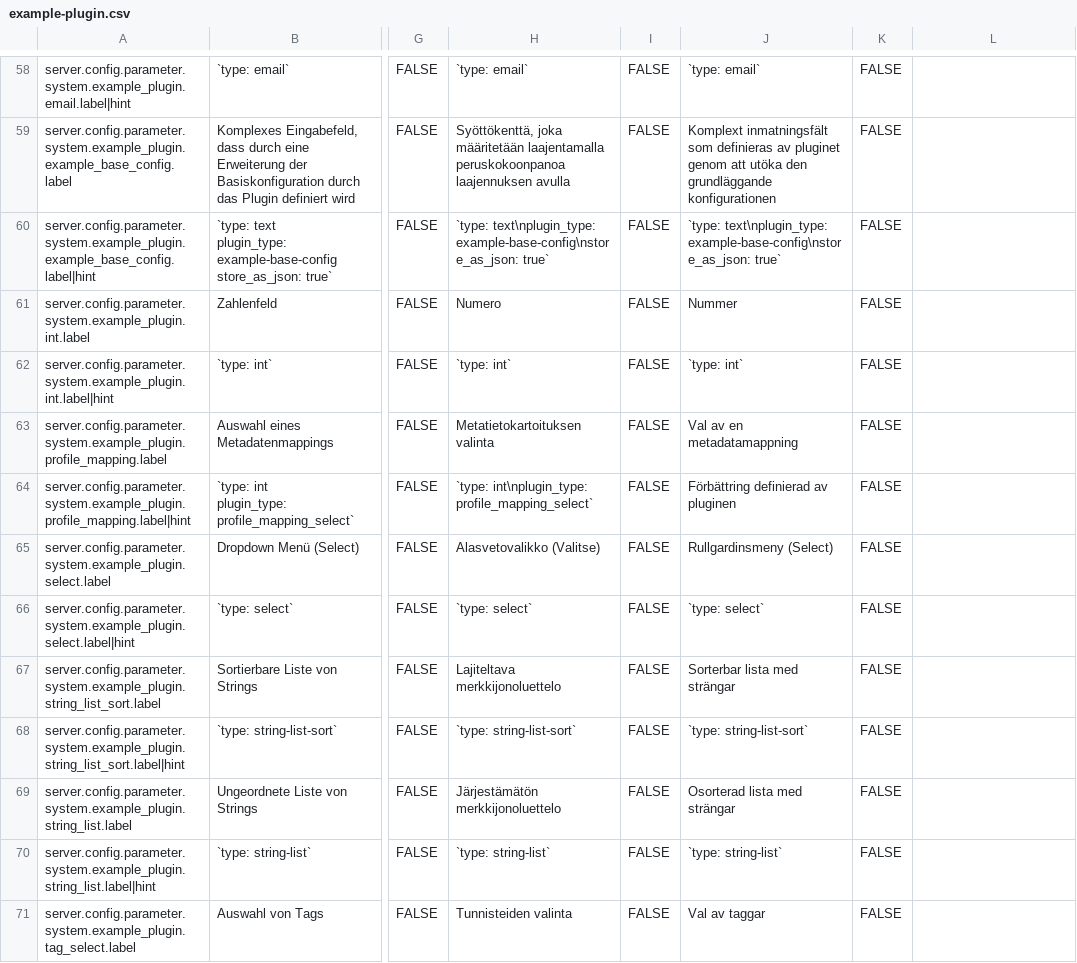
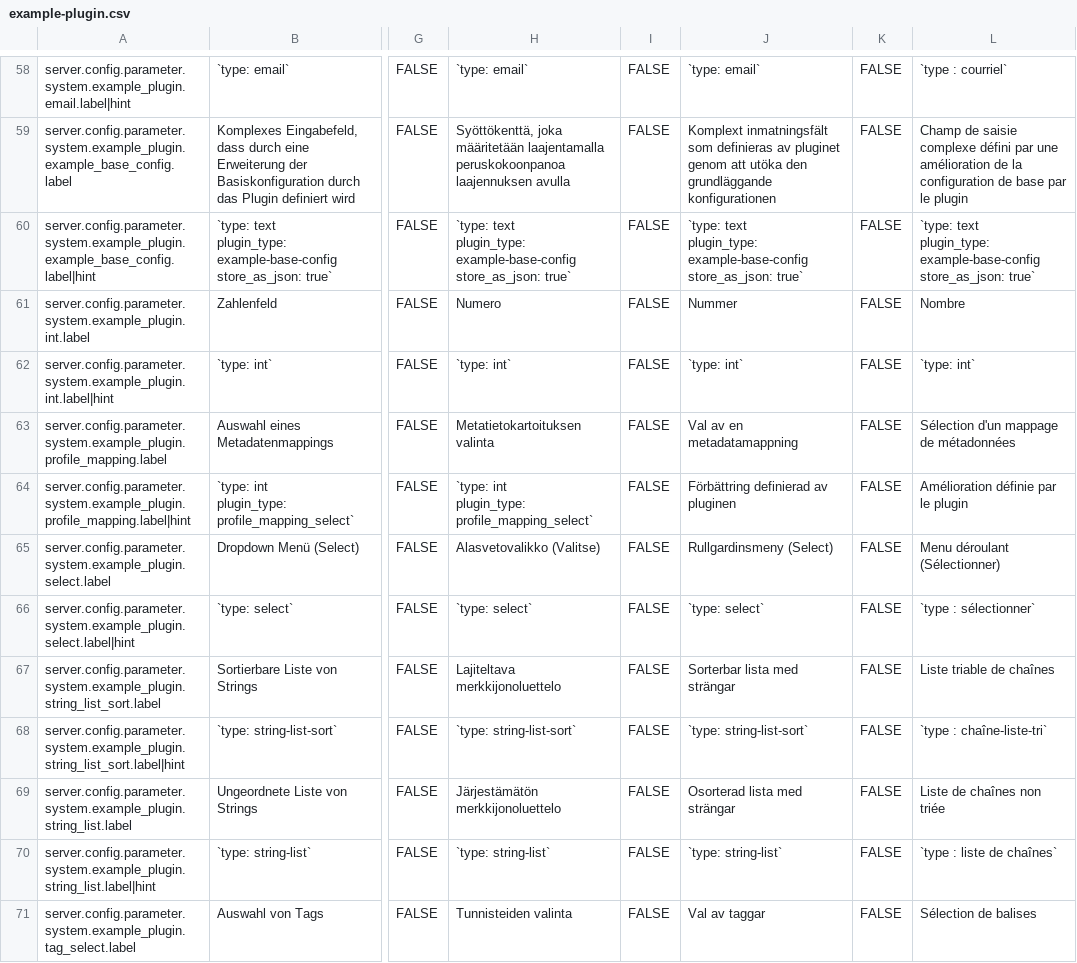
Before and after one commit to programmfabrik/easydb-example-plugin, a CSV file: l10n/example-plugin.csv, drawn as a sheet; only a part is shown, gaps mark what is left out; ↵ is a line break in a cell; the diff covers the shown part only; the diff names each change by its address in the sheet, - before the commit and + after, or states it on an @@ line.

```diff
--- a/l10n/example-plugin.csv
+++ b/l10n/example-plugin.csv
-L58: (empty)
+L58: `type : courriel`
-L59: (empty)
+L59: Champ de saisie complexe défini par une amélioration de la configuration de base par le plugin
-H60: `type: text\nplugin_type: example-base-config\nstore_as_json: true`
+H60: `type: text ↵ plugin_type: example-base-config ↵ store_as_json: true`
-J60: `type: text\nplugin_type: example-base-config\nstore_as_json: true`
+J60: `type: text ↵ plugin_type: example-base-config ↵ store_as_json: true`
-L60: (empty)
+L60: `type: text ↵ plugin_type: example-base-config ↵ store_as_json: true`
-L61: (empty)
+L61: Nombre
-L62: (empty)
+L62: `type: int`
-L63: (empty)
+L63: Sélection d'un mappage de métadonnées
-H64: `type: int\nplugin_type: profile_mapping_select`
+H64: `type: int ↵ plugin_type: profile_mapping_select`
-L64: (empty)
+L64: Amélioration définie par le plugin
-L65: (empty)
+L65: Menu déroulant (Sélectionner)
-L66: (empty)
+L66: `type : sélectionner`
-L67: (empty)
+L67: Liste triable de chaînes
-L68: (empty)
+L68: `type : chaîne-liste-tri`
-L69: (empty)
+L69: Liste de chaînes non triée
-L70: (empty)
+L70: `type : liste de chaînes`
-L71: (empty)
+L71: Sélection de balises
```
Also changed, not shown: 82 edited cells elsewhere in this file.
